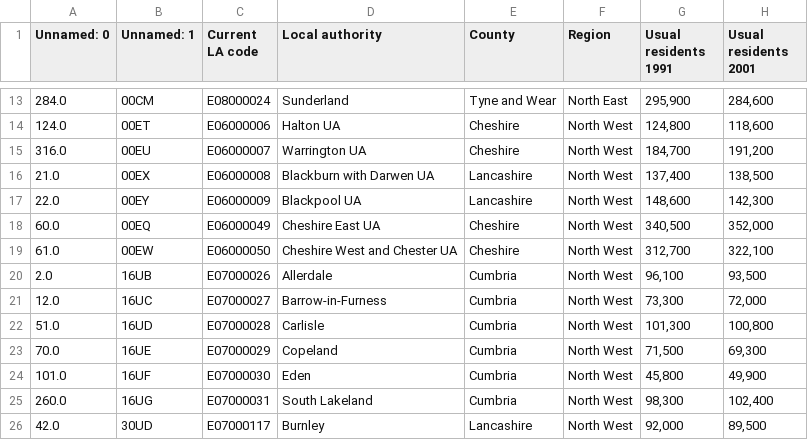
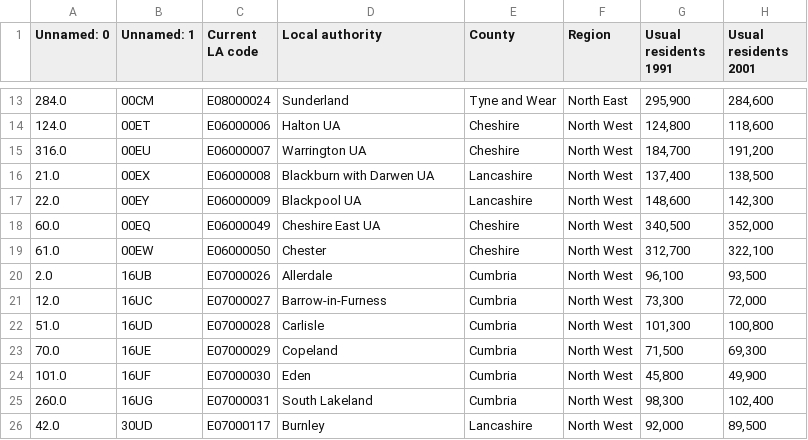
Before and after one commit to DataKind-UK/My-Help-At-Home, a CSV file: merged data/raw/LTCensusDataClean.csv, drawn as a sheet; only a part is shown, gaps mark what is left out; the diff names each change by its address in the sheet, - before the commit and + after, or states it on an @@ line.

Commit message:
MERGED DF:Cleaned version of census and number agencies

```diff
--- a/merged data/raw/LTCensusDataClean.csv
+++ b/merged data/raw/LTCensusDataClean.csv
-D19 (Local authority): Cheshire West and Chester UA
+D19 (Local authority): Chester
```
Also changed, not shown: merged data/raw/ASCOF Area Mapping MANY TO ONE RELATIONSHIPS.csv, merged data/raw/local_authority_to_homes_agencies_hospitals.csv.
